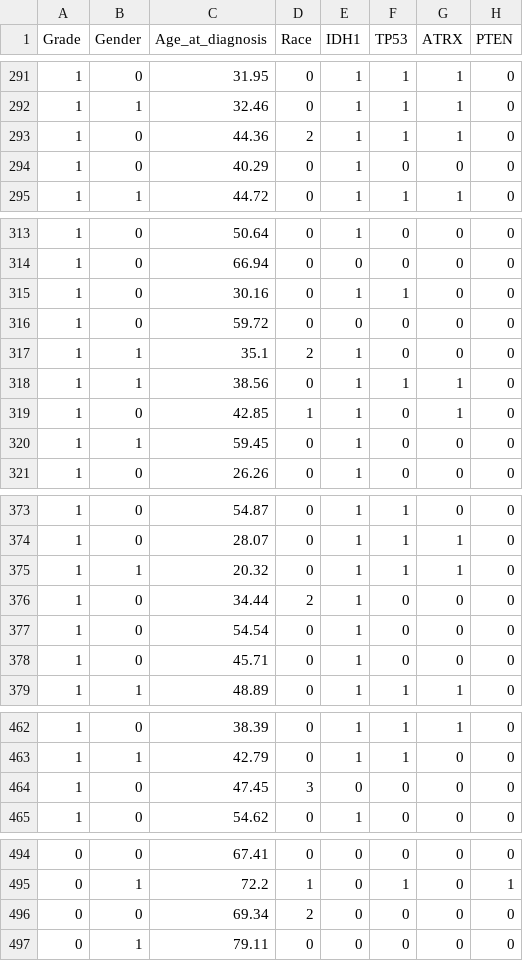
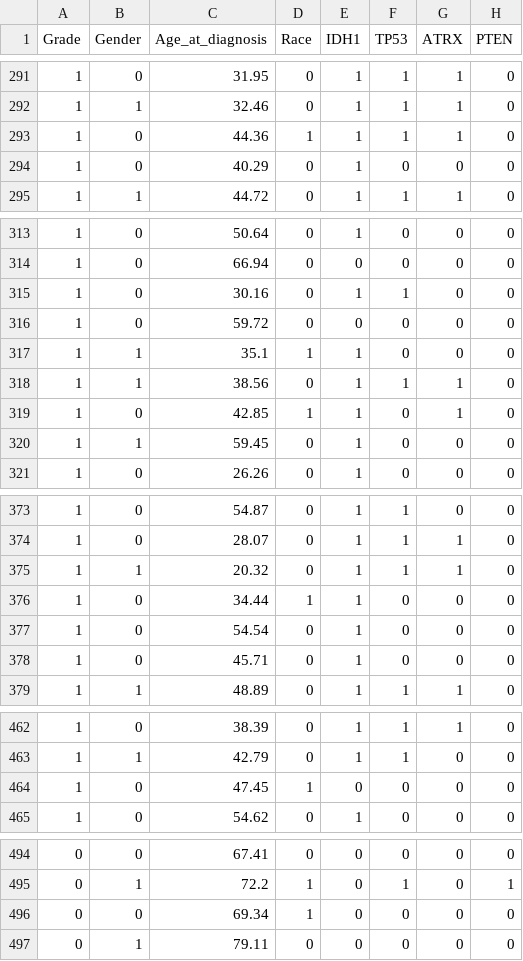
Before and after one commit to diegodimer/SBCAS2025, a CSV file: datasets/Glioma_converted.csv, drawn as a sheet; only a part is shown, gaps mark what is left out; the diff covers the shown part only; the diff names each change by its address in the sheet, - before the commit and + after, or states it on an @@ line.

```diff
--- a/datasets/Glioma_converted.csv
+++ b/datasets/Glioma_converted.csv
-D293 (Race): 2
+D293 (Race): 1
-D317 (Race): 2
+D317 (Race): 1
-D376 (Race): 2
+D376 (Race): 1
-D464 (Race): 3
+D464 (Race): 1
-D496 (Race): 2
+D496 (Race): 1
```
Also changed, not shown: 10 edited cells elsewhere in this file, 4 other files.
